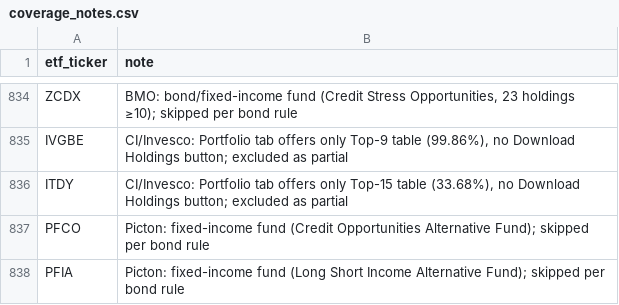
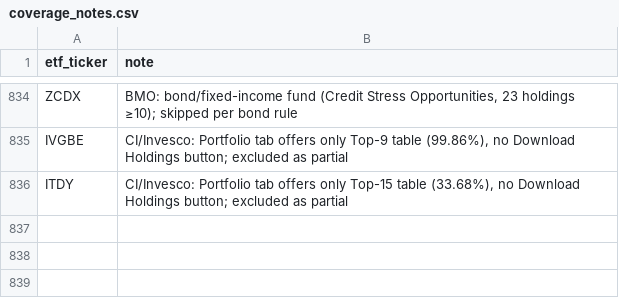
Before and after one commit to jiahualihuanahuan/canadian-etf-holdings, a CSV file: coverage_notes.csv, drawn as a sheet; only a part is shown, gaps mark what is left out; the diff names each change by its address in the sheet, - before the commit and + after, or states it on an @@ line.

Commit message:
Add Picton bond funds PFCO (165 rows) and PFIA (204 rows); 285857 rows / 1400 tickers

```diff
--- a/coverage_notes.csv
+++ b/coverage_notes.csv
-row 837: PFCO | Picton: fixed-income fund (Credit Opportunities Alternative Fund); skipped per bond rule
-row 838: PFIA | Picton: fixed-income fund (Long Short Income Alternative Fund); skipped per bond rule
```
Also changed, not shown: missing_etfs_vs_master.csv.
